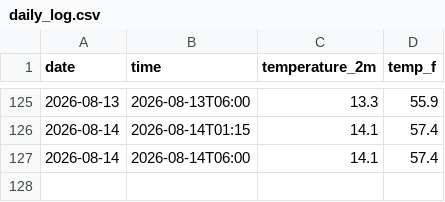
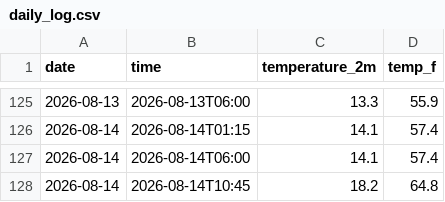
Before and after one commit to Stackingtheoverflowplatinum/weather-tracker, a CSV file: daily_log.csv, drawn as a sheet; only a part is shown, gaps mark what is left out.

```diff
--- a/daily_log.csv
+++ b/daily_log.csv
@@ -127 +127,2 @@ date,time,temperature_2m,temp_f
 2026-08-14,2026-08-14T06:00,14.1,57.4
+2026-08-14,2026-08-14T10:45,18.2,64.8
```
Also changed, not shown: 1 other file.
